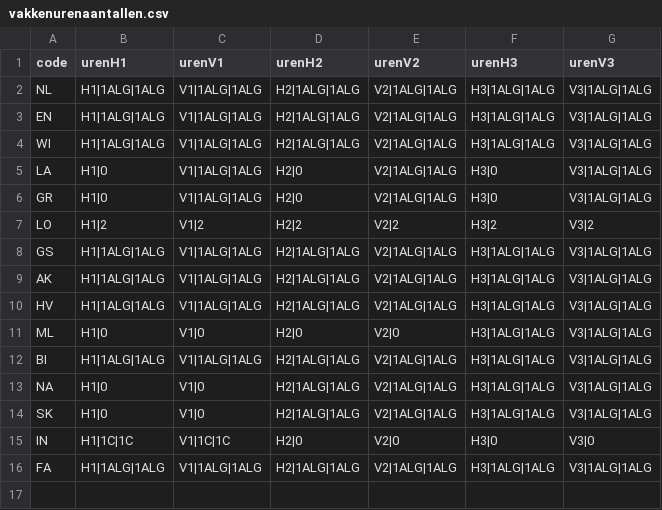
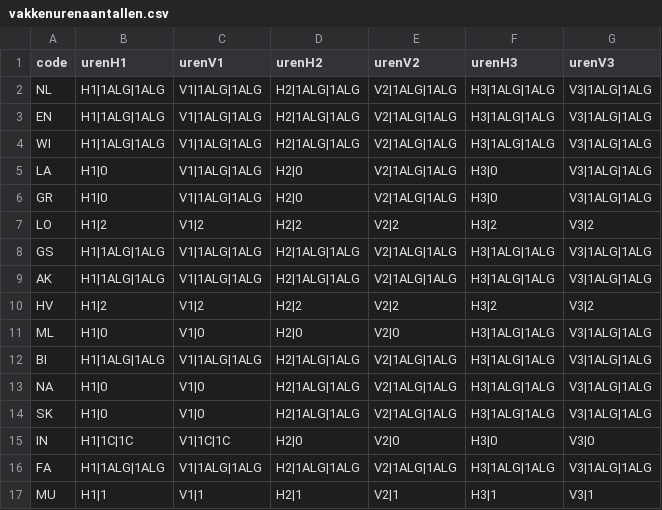
Before and after one commit to rutgervanwilligen/KE-SchoolScheduler, a CSV file: inputs/vakkenurenaantallen.csv, drawn as a sheet.

```diff
--- a/inputs/vakkenurenaantallen.csv
+++ b/inputs/vakkenurenaantallen.csv
@@ -9,3 +9,3 @@ GS;H1|1ALG|1ALG;V1|1ALG|1ALG;H2|1ALG|1ALG;V2|1ALG|1ALG;H3|1ALG|1ALG;V3|1ALG|1ALG
 AK;H1|1ALG|1ALG;V1|1ALG|1ALG;H2|1ALG|1ALG;V2|1ALG|1ALG;H3|1ALG|1ALG;V3|1ALG|1ALG
-HV;H1|1ALG|1ALG;V1|1ALG|1ALG;H2|1ALG|1ALG;V2|1ALG|1ALG;H3|1ALG|1ALG;V3|1ALG|1ALG
+HV;H1|2;V1|2;H2|2;V2|2;H3|2;V3|2
 ML;H1|0;V1|0;H2|0;V2|0;H3|1ALG|1ALG;V3|1ALG|1ALG
@@ -16 +16,2 @@ IN;H1|1C|1C;V1|1C|1C;H2|0;V2|0;H3|0;V3|0
 FA;H1|1ALG|1ALG;V1|1ALG|1ALG;H2|1ALG|1ALG;V2|1ALG|1ALG;H3|1ALG|1ALG;V3|1ALG|1ALG
+MU;H1|1;V1|1;H2|1;V2|1;H3|1;V3|1
```
Also changed, not shown: inputs/docenteninfo.csv, inputs/klassendocenten.csv, 24 other files.
